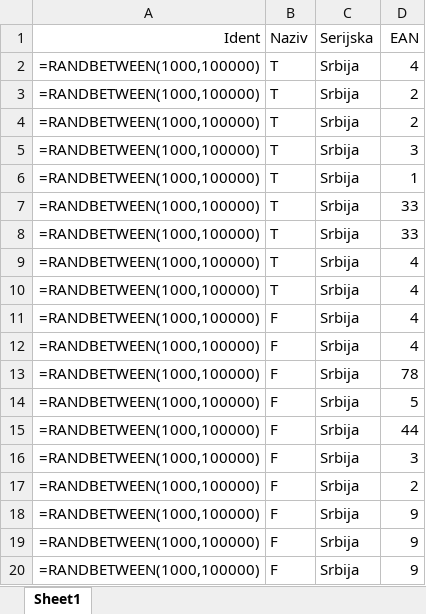
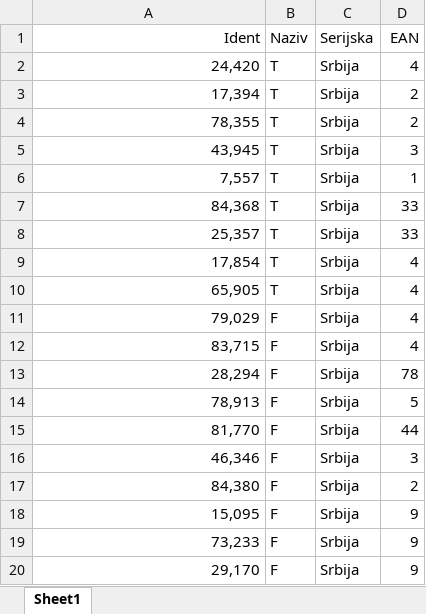
Before and after one commit to CodingByDay/WMS.React, an Excel workbook: src/import-data/import-idents.xlsx, sheet Sheet1, drawn as a sheet; values as stored, in another font and other column widths than the file's, no borders; formulas without a stored value are shown as written; the diff names each change by its address in the sheet, - before the commit and + after, or states it on an @@ line.

```diff
--- a/src/import-data/import-idents.xlsx (sheet Sheet1)
+++ b/src/import-data/import-idents.xlsx (sheet Sheet1)
-A2 (Ident): =RANDBETWEEN(1000,100000)
+A2 (Ident): 24,420
-A3 (Ident): =RANDBETWEEN(1000,100000)
+A3 (Ident): 17,394
-A4 (Ident): =RANDBETWEEN(1000,100000)
+A4 (Ident): 78,355
-A5 (Ident): =RANDBETWEEN(1000,100000)
+A5 (Ident): 43,945
-A6 (Ident): =RANDBETWEEN(1000,100000)
+A6 (Ident): 7,557
-A7 (Ident): =RANDBETWEEN(1000,100000)
+A7 (Ident): 84,368
-A8 (Ident): =RANDBETWEEN(1000,100000)
+A8 (Ident): 25,357
-A9 (Ident): =RANDBETWEEN(1000,100000)
+A9 (Ident): 17,854
-A10 (Ident): =RANDBETWEEN(1000,100000)
+A10 (Ident): 65,905
-A11 (Ident): =RANDBETWEEN(1000,100000)
+A11 (Ident): 79,029
-A12 (Ident): =RANDBETWEEN(1000,100000)
+A12 (Ident): 83,715
-A13 (Ident): =RANDBETWEEN(1000,100000)
+A13 (Ident): 28,294
-A14 (Ident): =RANDBETWEEN(1000,100000)
+A14 (Ident): 78,913
-A15 (Ident): =RANDBETWEEN(1000,100000)
+A15 (Ident): 81,770
-A16 (Ident): =RANDBETWEEN(1000,100000)
+A16 (Ident): 46,346
-A17 (Ident): =RANDBETWEEN(1000,100000)
+A17 (Ident): 84,380
-A18 (Ident): =RANDBETWEEN(1000,100000)
+A18 (Ident): 15,095
-A19 (Ident): =RANDBETWEEN(1000,100000)
+A19 (Ident): 73,233
-A20 (Ident): =RANDBETWEEN(1000,100000)
+A20 (Ident): 29,170
```
Also changed, not shown: src/import-data/import-order-positions.xlsx, src/import-data/import-subjects.xlsx, 7 other files.
